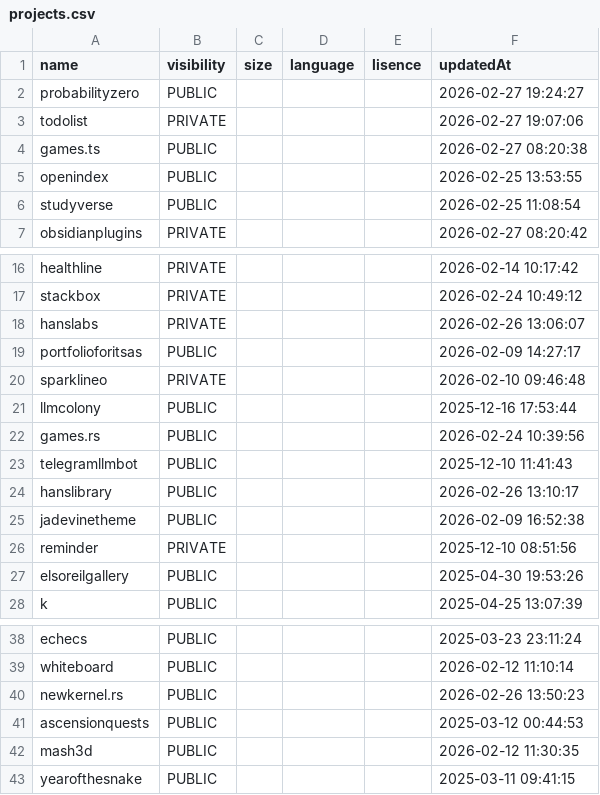
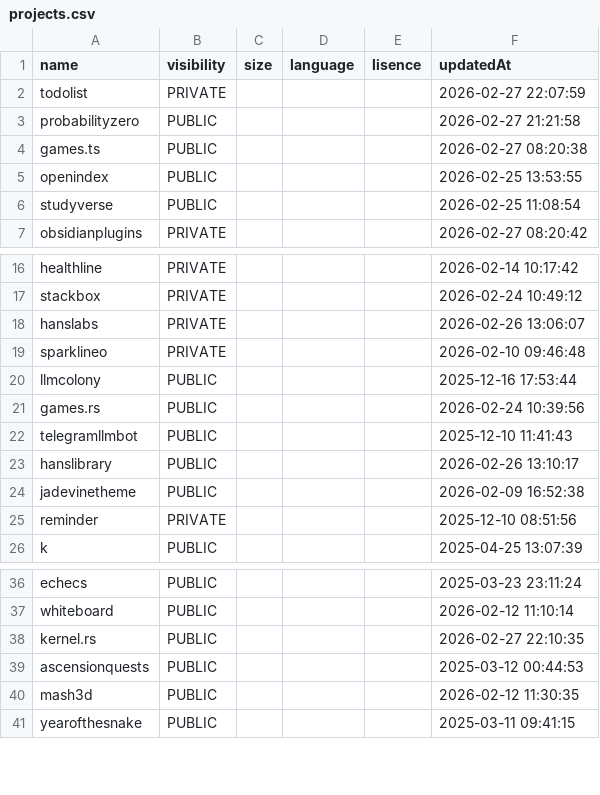
Before and after one commit to probabilityzero/probabilityzero, a CSV file: projects.csv, drawn as a sheet; only a part is shown, gaps mark what is left out.

```diff
--- a/projects.csv
+++ b/projects.csv
@@ -1,4 +1,4 @@
 "name","visibility","size","language","lisence","updatedAt"
-"probabilityzero","PUBLIC",,,,"2026-02-27 19:24:27"
-"todolist","PRIVATE",,,,"2026-02-27 19:07:06"
+"todolist","PRIVATE",,,,"2026-02-27 22:07:59"
+"probabilityzero","PUBLIC",,,,"2026-02-27 21:21:58"
 "games.ts","PUBLIC",,,,"2026-02-27 08:20:38"
@@ -18,3 +18,2 @@
 "hanslabs","PRIVATE",,,,"2026-02-26 13:06:07"
-"portfolioforitsas","PUBLIC",,,,"2026-02-09 14:27:17"
 "sparklineo","PRIVATE",,,,"2026-02-10 09:46:48"
@@ -26,3 +25,2 @@
 "reminder","PRIVATE",,,,"2025-12-10 08:51:56"
-"elsoreilgallery","PUBLIC",,,,"2025-04-30 19:53:26"
 "k","PUBLIC",,,,"2025-04-25 13:07:39"
@@ -39,3 +37,3 @@
 "whiteboard","PUBLIC",,,,"2026-02-12 11:10:14"
-"newkernel.rs","PUBLIC",,,,"2026-02-26 13:50:23"
+"kernel.rs","PUBLIC",,,,"2026-02-27 22:10:35"
 "ascensionquests","PUBLIC",,,,"2025-03-12 00:44:53"
```
Also changed, not shown: 2 other files.
